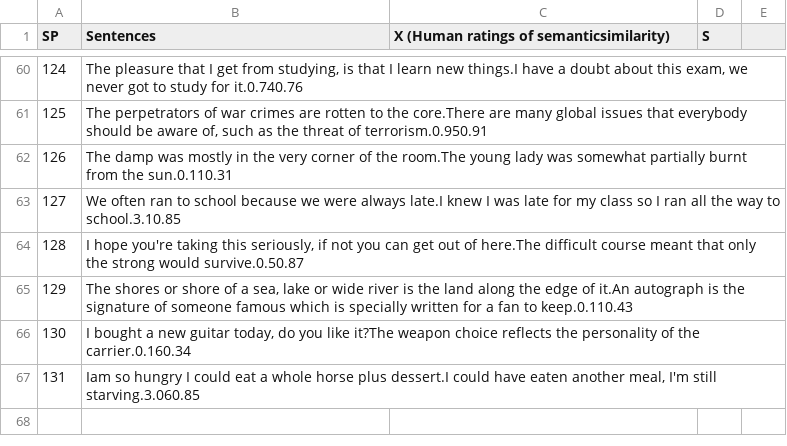
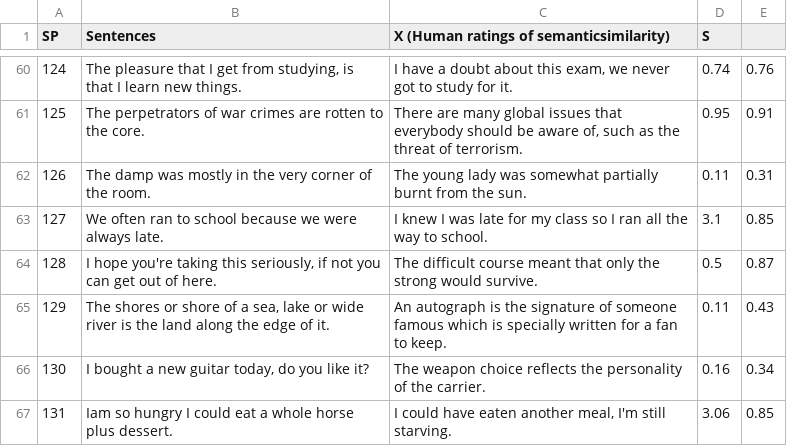
Before and after one commit to Rloota/nlp_2019_project6, a CSV file: data/STSS-131.csv, drawn as a sheet; only a part is shown, gaps mark what is left out; the diff covers the shown part only.

```diff
--- a/data/STSS-131.csv
+++ b/data/STSS-131.csv
@@ -60,8 +60,8 @@ SP;Sentences;X (Human ratings of semanticsimilarity);S;
-124;The pleasure that I get from studying, is that I learn new things.I have a doubt about this exam, we never got to study for it.0.740.76
-125;The perpetrators of war crimes are rotten to the core.There are many global issues that everybody should be aware of, such as the threat of terrorism.0.950.91
-126;The damp was mostly in the very corner of the room.The young lady was somewhat partially burnt from the sun.0.110.31
-127;We often ran to school because we were always late.I knew I was late for my class so I ran all the way to school.3.10.85
-128;I hope you're taking this seriously, if not you can get out of here.The difficult course meant that only the strong would survive.0.50.87
-129;The shores or shore of a sea, lake or wide river is the land along the edge of it.An autograph is the signature of someone famous which is specially written for a fan to keep.0.110.43
-130;I bought a new guitar today, do you like it?The weapon choice reflects the personality of the carrier.0.160.34
-131;Iam so hungry I could eat a whole horse plus dessert.I could have eaten another meal, I'm still starving.3.060.85
+124;The pleasure that I get from studying, is that I learn new things.;I have a doubt about this exam, we never got to study for it.;0.74;0.76;
+125;The perpetrators of war crimes are rotten to the core.;There are many global issues that everybody should be aware of, such as the threat of terrorism.;0.95;0.91;
+126;The damp was mostly in the very corner of the room.;The young lady was somewhat partially burnt from the sun.;0.11;0.31;
+127;We often ran to school because we were always late.;I knew I was late for my class so I ran all the way to school.;3.1;0.85;
+128;I hope you're taking this seriously, if not you can get out of here.;The difficult course meant that only the strong would survive.;0.5;0.87;
+129;The shores or shore of a sea, lake or wide river is the land along the edge of it.;An autograph is the signature of someone famous which is specially written for a fan to keep.;0.11;0.43;
+130;I bought a new guitar today, do you like it?;The weapon choice reflects the personality of the carrier.;0.16;0.34;
+131;Iam so hungry I could eat a whole horse plus dessert.;I could have eaten another meal, I'm still starving.;3.06;0.85;
```
Also changed, not shown: 31 edited cells elsewhere in this file.
